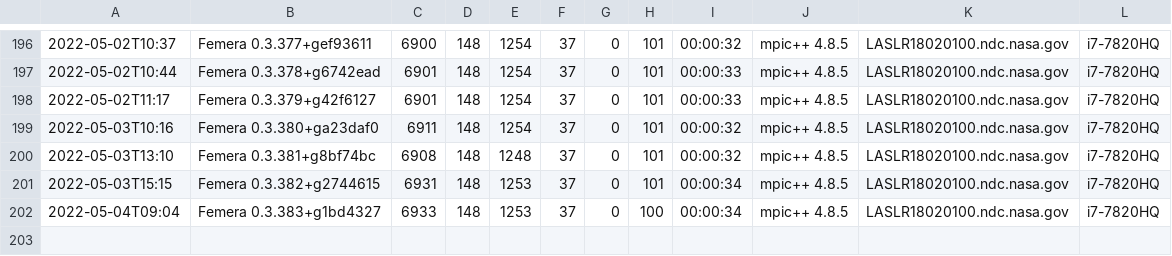
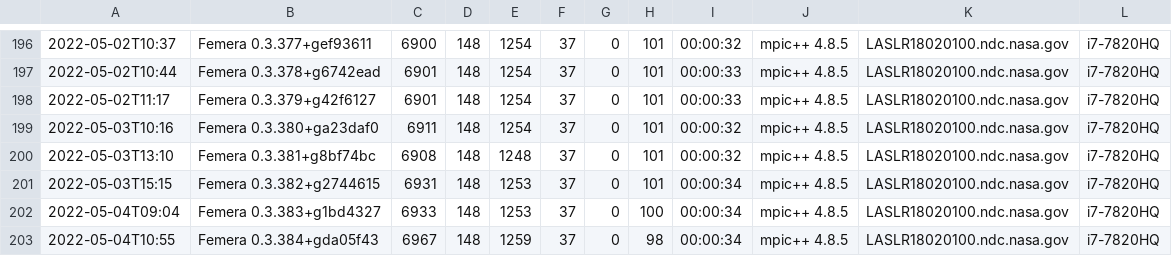
Before and after one commit to waggyz/femera-mini-app, a CSV file: data/src/femera-i7-7820HQ-build-stats.csv, drawn as a sheet; only a part is shown, gaps mark what is left out; the diff names each change by its address in the sheet, - before the commit and + after, or states it on an @@ line.

```diff
--- a/data/src/femera-i7-7820HQ-build-stats.csv
+++ b/data/src/femera-i7-7820HQ-build-stats.csv
+row 203: 2022-05-04T10:55 | Femera 0.3.384+gda05f43 | 6967 | 148 | 1259 | 37 | 0 | 98 | 00:00:34 | mpic++ 4.8.5 | LASLR18020100.ndc.nasa.gov | i7-7820HQ
```
Also changed, not shown: 2 other files.
